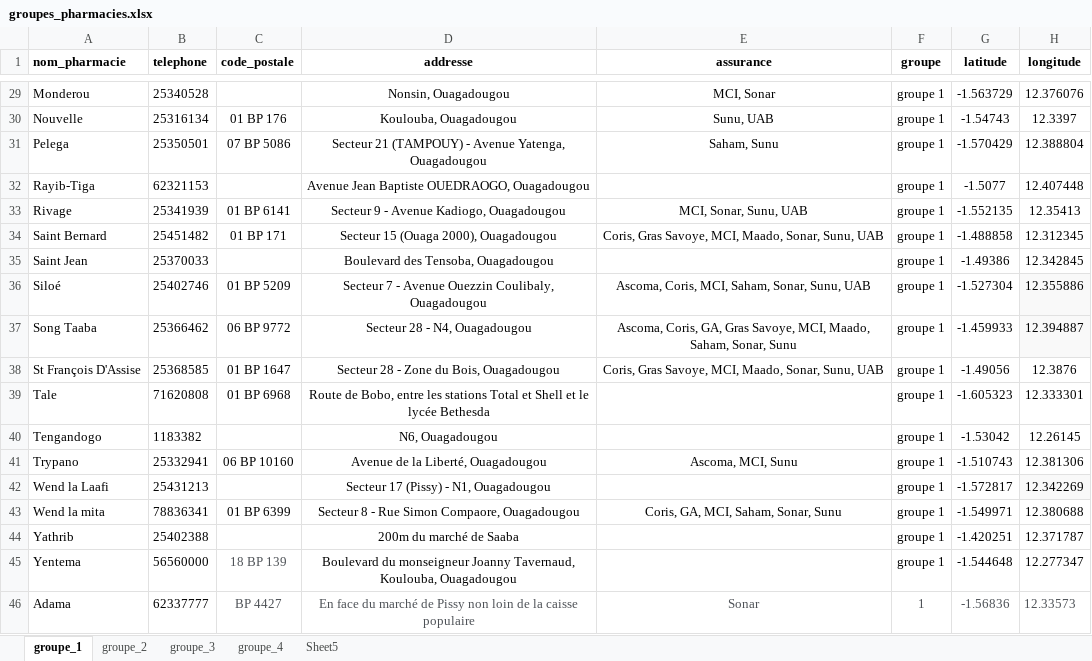
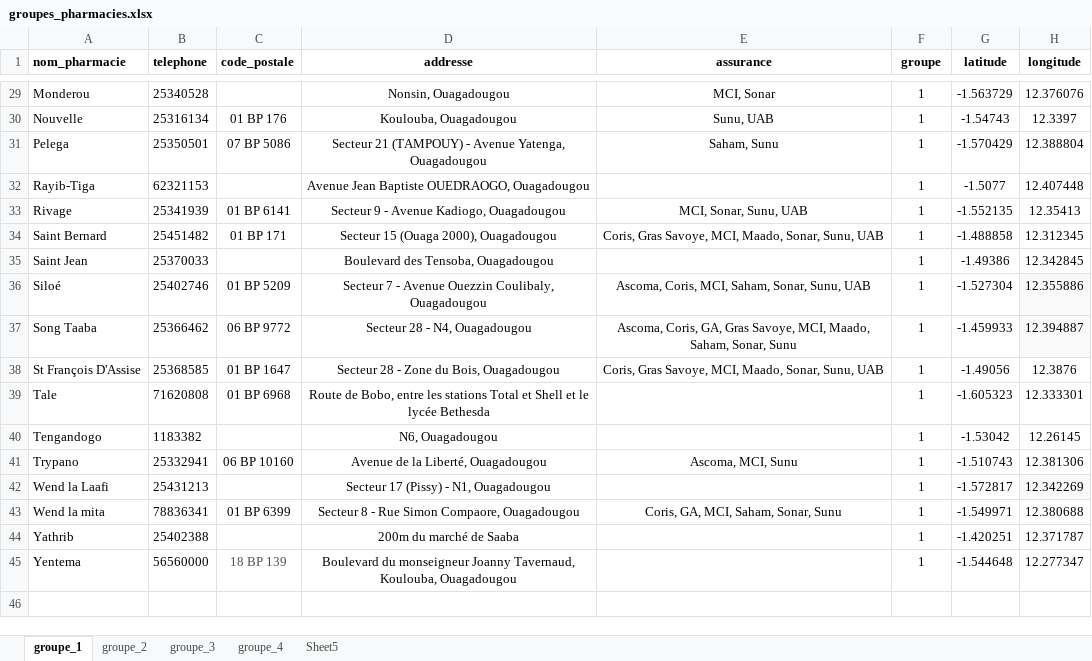
Before and after one commit to abdoulfataoh/pharmacies, an Excel workbook: data/groupes_pharmacies.xlsx, sheet groupe_1, drawn as a sheet; only a part is shown, gaps mark what is left out; values as stored, in another font and other column widths than the file's, no borders; the diff covers the shown part only; the diff names each change by its address in the sheet, - before the commit and + after, or states it on an @@ line.

```diff
--- a/data/groupes_pharmacies.xlsx (sheet groupe_1)
+++ b/data/groupes_pharmacies.xlsx (sheet groupe_1)
-F29:F45 (groupe): groupe 1
+F29:F45 (groupe): 1
-row 46: Adama | 62337777 | BP 4427 | En face du marché de Pissy non loin de la caisse populaire | Sonar | 1 | -1.56836 | 12.33573
```
Also changed, not shown: 27 edited cells elsewhere in this sheet, sheet groupe_2, sheet groupe_3, 5 other files.
